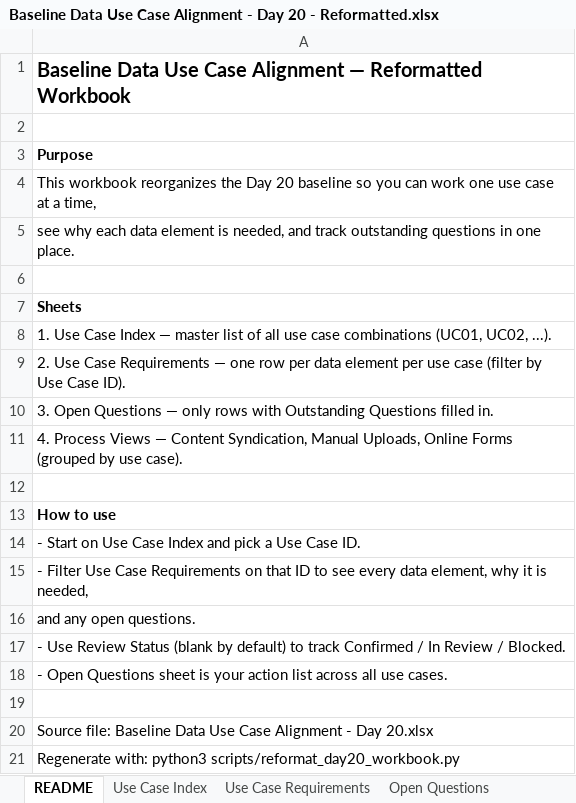
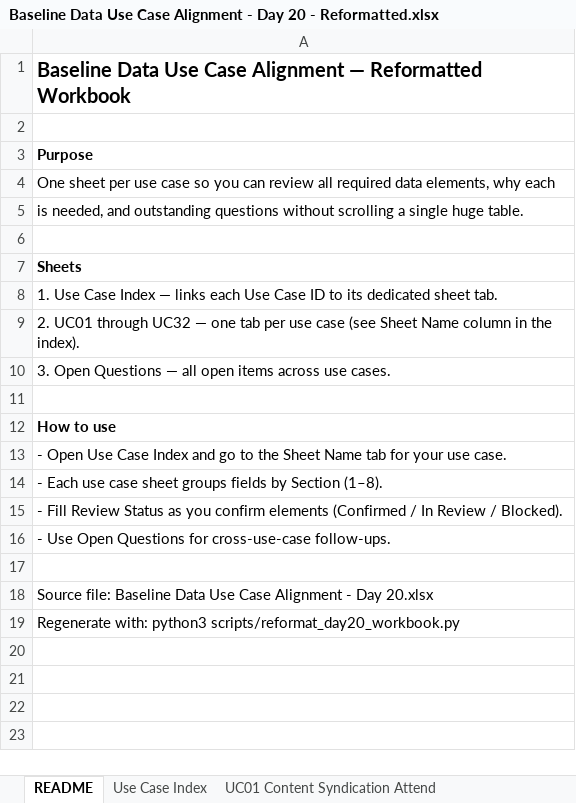
Before and after one commit to demodolly/Air-Traffic-Control-Marketing-Data, an Excel workbook: Baseline Data Use Case Alignment - Day 20 - Reformatted.xlsx, sheet README, drawn as a sheet; values as stored, in another font and other column widths than the file's, no borders; removed rows and columns are numbered as before the commit, all else as after; the diff names each change by its address in the sheet, - before the commit and + after, or states it on an @@ line.

```diff
--- a/Baseline Data Use Case Alignment - Day 20 - Reformatted.xlsx (sheet README)
+++ b/Baseline Data Use Case Alignment - Day 20 - Reformatted.xlsx (sheet README)
-sheet tab: Use Case Requirements
+sheet tab: UC01 Content Syndication Attend
-A4: This workbook reorganizes the Day 20 baseline so you can work one use case at a time,
+A4: One sheet per use case so you can review all required data elements, why each
-A5: see why each data element is needed, and track outstanding questions in one place.
+A5: is needed, and outstanding questions without scrolling a single huge table.
-A8: …Index — master list of all use case combinations (UC01, UC02, ...).
+A8: …Index — links each Use Case ID to its dedicated sheet tab.
-A9: 2. Use Case Requirements — one row per data element per use case (filter by Use Case ID).
+A9: 2. UC01 through UC32 — one tab per use case (see Sheet Name column in the index).
-A10: …Questions — only rows with Outstanding Questions filled in.
+A10: …Questions — all open items across use cases.
-row 11: 4. Process Views — Content Syndication, Manual Uploads, Online Forms (grouped by use case).
-A13: - Start on Use Case Index and pick a Use Case ID.
+A13: - Open Use Case Index and go to the Sheet Name tab for your use case.
-A14: - Filter Use Case Requirements on that ID to see every data element, why it is needed,
+A14: - Each use case sheet groups fields by Section (1–8).
-A15: and any open questions.
+A15: - Fill Review Status as you confirm elements (Confirmed / In Review / Blocked).
-A16: - Use Review Status (blank by default) to track Confirmed / In Review / Blocked.
+A16: - Use Open Questions for cross-use-case follow-ups.
-row 18: - Open Questions sheet is your action list across all use cases.
```
Also changed, not shown: sheet UC01 Content Syndication Attend, sheet UC04 Content Syndication Form S, sheet UC05 1st Party Events Follow-Up, sheet UC03 Content Syndication Attend, sheet Use Case Index, sheet Open Questions, other sheet tabs, 2 other files.
